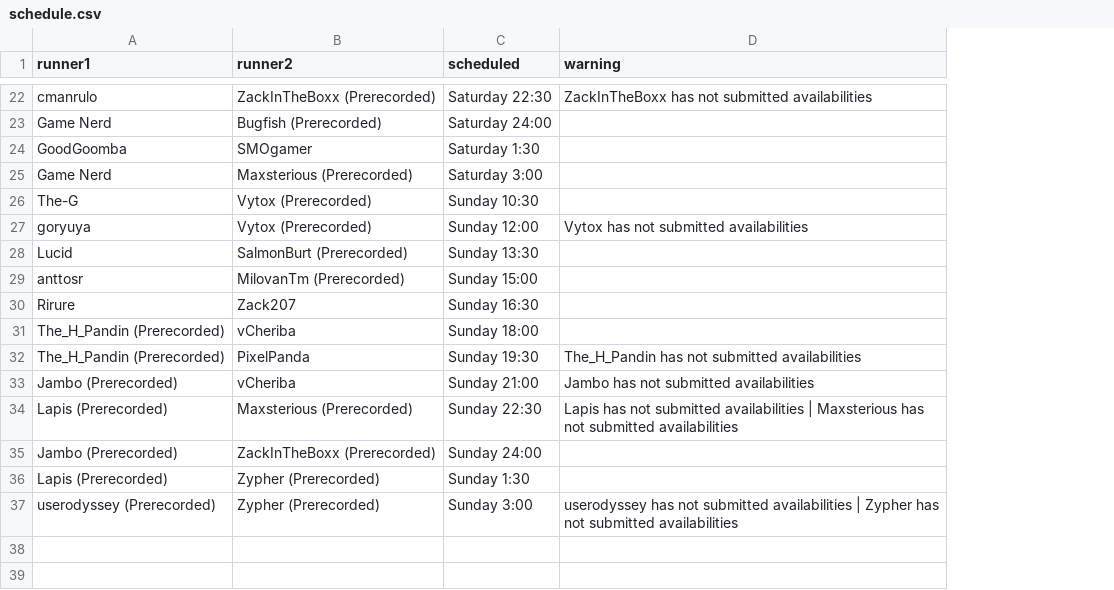
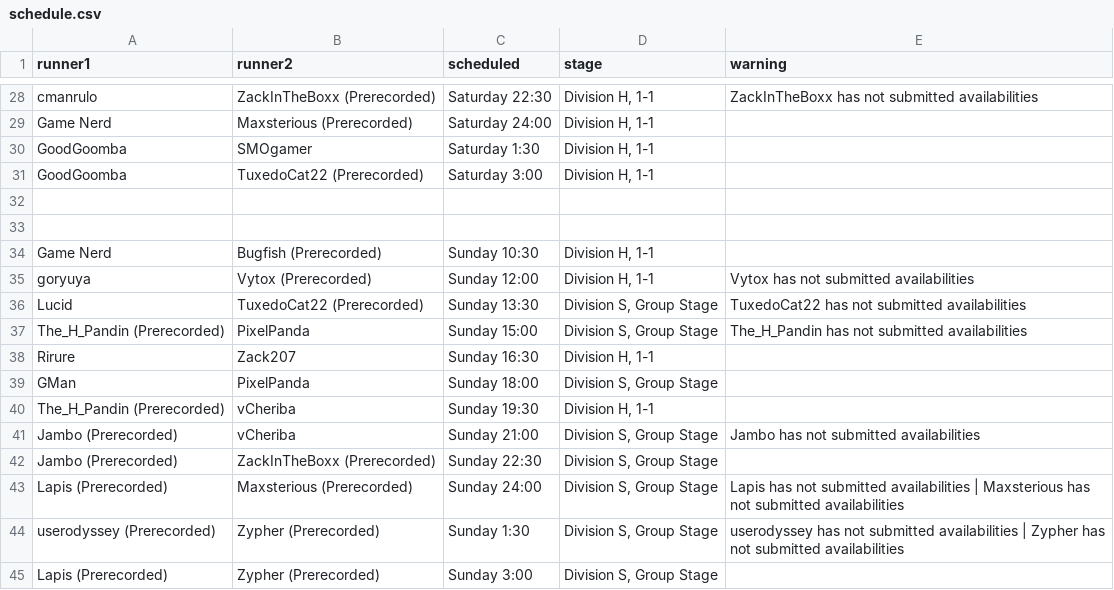
Before and after one commit to Dansta2106-real/SMO_Community_Scheduling_Tool, a CSV file: schedule.csv, drawn as a sheet; only a part is shown, gaps mark what is left out; addresses are those after the commit; the diff covers the shown part only; the diff names each change by its address in the sheet, - before the commit and + after, or states it on an @@ line.

```diff
--- a/schedule.csv
+++ b/schedule.csv
+column D (stage), rows 28-31: all Division H, 1-1; rows 34-45: Division H, 1-1 | Division H, 1-1 | Division S, Group Stage | Division S, Group Stage | Division H, 1-1 | Division S, Group Stage | Division H, 1-1 | Division S, Group Stage | Division S, Group Stage | Division S, Group Stage | Division S, Group Stage | Division S, Group Stage
-B29 (runner2): Bugfish (Prerecorded)
+B29 (runner2): Maxsterious (Prerecorded)
-A31 (runner1): Game Nerd
+A31 (runner1): GoodGoomba
-B31 (runner2): Maxsterious (Prerecorded)
+B31 (runner2): TuxedoCat22 (Prerecorded)
+row 32: (empty)
+row 33: (empty)
-A34 (runner1): The-G
+A34 (runner1): Game Nerd
-B34 (runner2): Vytox (Prerecorded)
+B34 (runner2): Bugfish (Prerecorded)
-B36 (runner2): SalmonBurt (Prerecorded)
+B36 (runner2): TuxedoCat22 (Prerecorded)
-E36 (warning): (empty)
+E36 (warning): TuxedoCat22 has not submitted availabilities
-A37 (runner1): anttosr
+A37 (runner1): The_H_Pandin (Prerecorded)
-B37 (runner2): MilovanTm (Prerecorded)
+B37 (runner2): PixelPanda
-E37 (warning): (empty)
+E37 (warning): The_H_Pandin has not submitted availabilities
-A39 (runner1): The_H_Pandin (Prerecorded)
+A39 (runner1): GMan
-B39 (runner2): vCheriba
+B39 (runner2): PixelPanda
-B40 (runner2): PixelPanda
+B40 (runner2): vCheriba
-E40 (warning): The_H_Pandin has not submitted availabilities
+E40 (warning): (empty)
-A42 (runner1): Lapis (Prerecorded)
+A42 (runner1): Jambo (Prerecorded)
-B42 (runner2): Maxsterious (Prerecorded)
+B42 (runner2): ZackInTheBoxx (Prerecorded)
-E42 (warning): Lapis has not submitted availabilities | Maxsterious has not submitted availabilities
+E42 (warning): (empty)
-A43 (runner1): Jambo (Prerecorded)
+A43 (runner1): Lapis (Prerecorded)
-B43 (runner2): ZackInTheBoxx (Prerecorded)
+B43 (runner2): Maxsterious (Prerecorded)
-E43 (warning): (empty)
+E43 (warning): Lapis has not submitted availabilities | Maxsterious has not submitted availabilities
-A44 (runner1): Lapis (Prerecorded)
+A44 (runner1): userodyssey (Prerecorded)
-E44 (warning): (empty)
+E44 (warning): userodyssey has not submitted availabilities | Zypher has not submitted availabilities
-A45 (runner1): userodyssey (Prerecorded)
+A45 (runner1): Lapis (Prerecorded)
-E45 (warning): userodyssey has not submitted availabilities | Zypher has not submitted availabilities
+E45 (warning): (empty)
```
Also changed, not shown: 6 added rows and 24 edited cells elsewhere in this file, matchups.csv, 4 other files.
